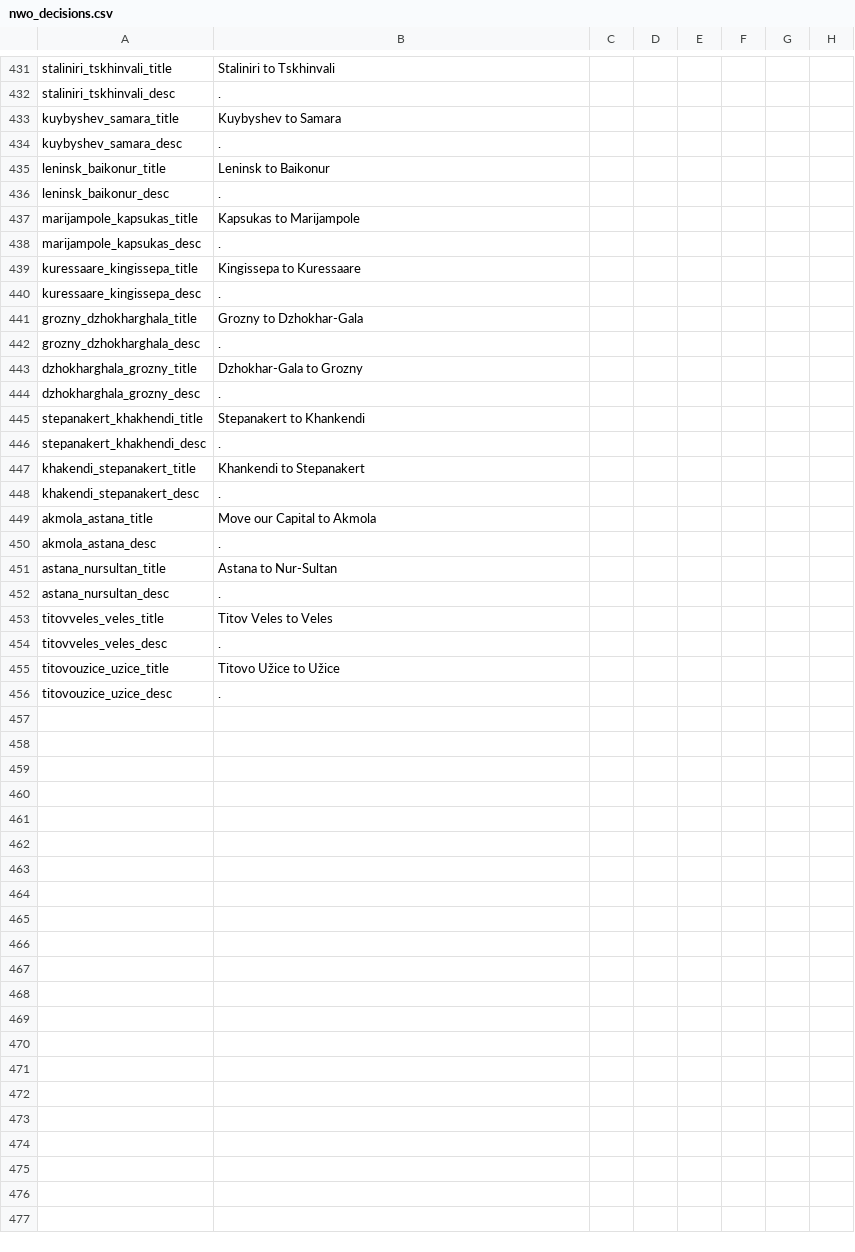
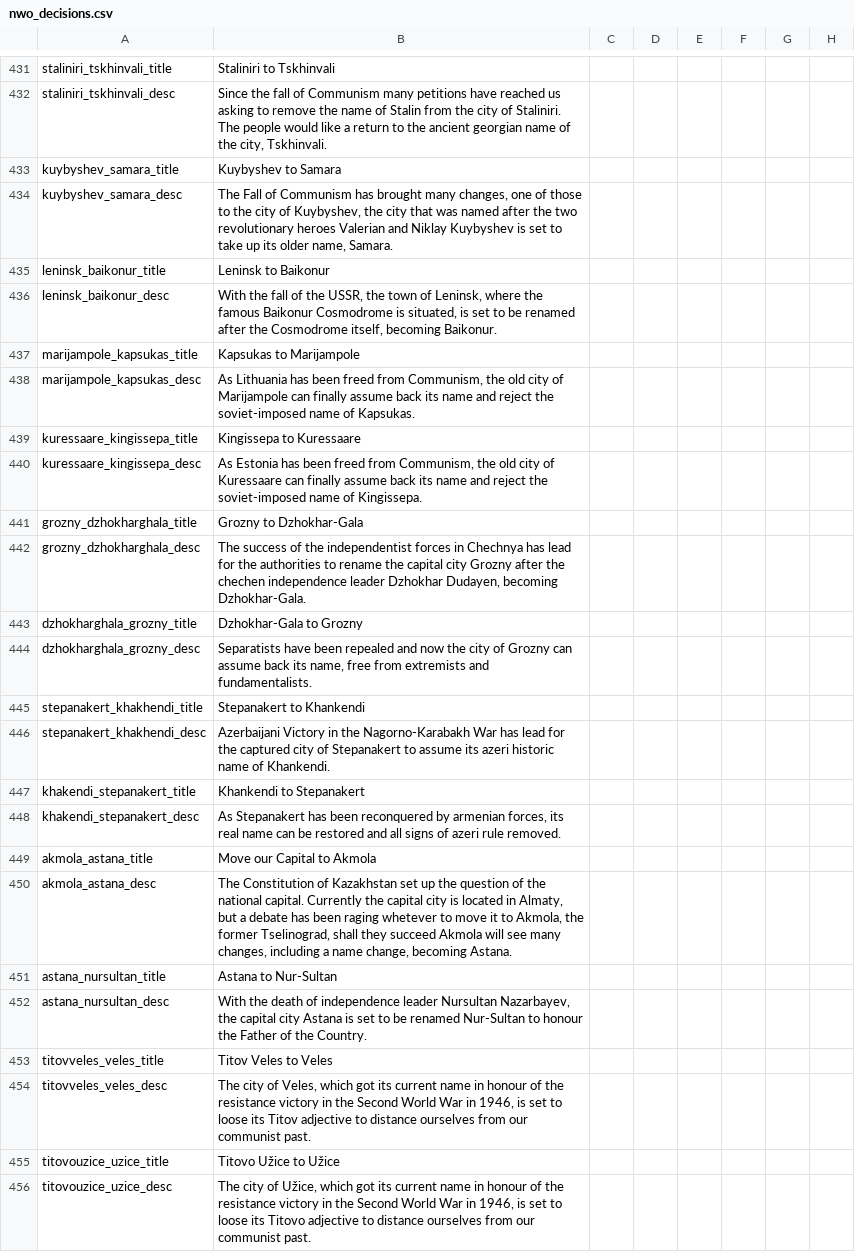
Before and after one commit to settintotrieste/Victoria-2-Cold-War-Enhancement-Mod-CWE, a CSV file: CWE/localisation/nwo_decisions.csv, drawn as a sheet; only a part is shown, gaps mark what is left out; the diff covers the shown part only; the diff names each change by its address in the sheet, - before the commit and + after, or states it on an @@ line.

Commit message:
Added Loc and small tweaks
Added localization for events and decisions, images, fixed a few images which were lacking in quality or weren't time accurate and made small tweaks on the map

```diff
--- a/CWE/localisation/nwo_decisions.csv
+++ b/CWE/localisation/nwo_decisions.csv
-B432: .
+B432: Since the fall of Communism many petitions have reached us asking to remove the name of Stalin from the city of Staliniri. The people would like a return to the ancient georgian name of the city, Tskhinvali.
-B434: .
+B434: The Fall of Communism has brought many changes, one of those to the city of Kuybyshev, the city that was named after the two revolutionary heroes Valerian and Niklay Kuybyshev is set to take up its older name, Samara.
-B436: .
+B436: With the fall of the USSR, the town of Leninsk, where the famous Baikonur Cosmodrome is situated, is set to be renamed after the Cosmodrome itself, becoming Baikonur.
-B438: .
+B438: As Lithuania has been freed from Communism, the old city of Marijampole can finally assume back its name and reject the soviet-imposed name of Kapsukas.
-B440: .
+B440: As Estonia has been freed from Communism, the old city of Kuressaare can finally assume back its name and reject the soviet-imposed name of Kingissepa.
-B442: .
+B442: The success of the independentist forces in Chechnya has lead for the authorities to rename the capital city Grozny after the chechen independence leader Dzhokhar Dudayen, becoming Dzhokhar-Gala.
-B444: .
+B444: Separatists have been repealed and now the city of Grozny can assume back its name, free from extremists and fundamentalists.
-B446: .
+B446: Azerbaijani Victory in the Nagorno-Karabakh War has lead for the captured city of Stepanakert to assume its azeri historic name of Khankendi.
-B448: .
+B448: As Stepanakert has been reconquered by armenian forces, its real name can be restored and all signs of azeri rule removed.
-B450: .
+B450: The Constitution of Kazakhstan set up the question of the national capital. Currently the capital city is located in Almaty, but a debate has been raging whetever to move it to Akmola, the former Tselinograd, shall they succeed Akmola will see many changes, including a name change, becoming Astana.
-B452: .
+B452: With the death of independence leader Nursultan Nazarbayev, the capital city Astana is set to be renamed Nur-Sultan to honour the Father of the Country.
-B454: .
+B454: The city of Veles, which got its current name in honour of the resistance victory in the Second World War in 1946, is set to loose its Titov adjective to distance ourselves from our communist past.
-B456: .
+B456: The city of Užice, which got its current name in honour of the resistance victory in the Second World War in 1946, is set to loose its Titovo adjective to distance ourselves from our communist past.
```
Also changed, not shown: 14 edited cells elsewhere in this file, 8 other files.
